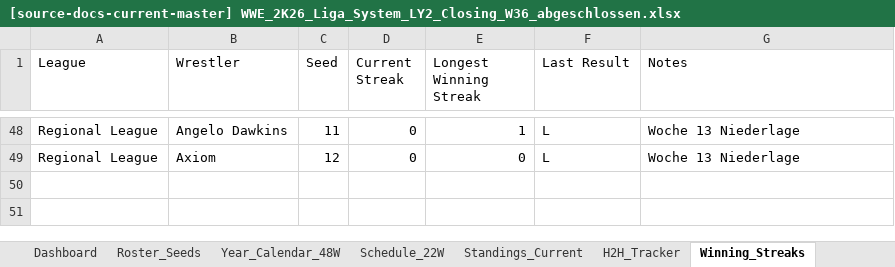
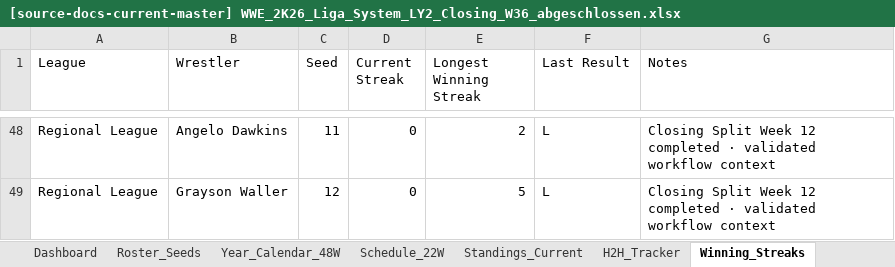
Before and after one commit to beckielo/wwe-2k26-league-tracker, an Excel workbook: source-docs/[source-docs-current-master] WWE_2K26_Liga_System_LY2_Closing_W36_abgeschlossen.xlsx, sheet Winning_Streaks, drawn as a sheet; only a part is shown, gaps mark what is left out; values as stored, in another font and other column widths than the file's, no borders; the diff covers the shown part only; the diff names each change by its address in the sheet, - before the commit and + after, or states it on an @@ line.

Commit message:
fix(analytics): validate historical sheets for closing compatibility
- Audit H2H, winning streak and legacy analytics against the validated Closing checkpoint

- Prevent stale Opening fallback, stale Week 46 logs and QA artifacts from polluting analytics

- Preserve genuine historical data while adding validated Closing results

- Keep workbook structure and business rules unchanged

- Add regression coverage for H2H, streaks, legacy analytics and workbook export consistency

```diff
--- a/source-docs/[source-docs-current-master] WWE_2K26_Liga_System_LY2_Closing_W36_abgeschlossen.xlsx (sheet Winning_Streaks)
+++ b/source-docs/[source-docs-current-master] WWE_2K26_Liga_System_LY2_Closing_W36_abgeschlossen.xlsx (sheet Winning_Streaks)
-E48 (Longest Winning Streak): 1
+E48 (Longest Winning Streak): 2
-G48:G49 (Notes): Woche 13 Niederlage
+G48:G49 (Notes): Closing Split Week 12 completed · validated workflow context
-B49 (Wrestler): Axiom
+B49 (Wrestler): Grayson Waller
-E49 (Longest Winning Streak): 0
+E49 (Longest Winning Streak): 5
```
Also changed, not shown: 25 added rows, 25 removed rows and 76 edited cells elsewhere in this sheet, sheet H2H_Tracker, 20 other files.
